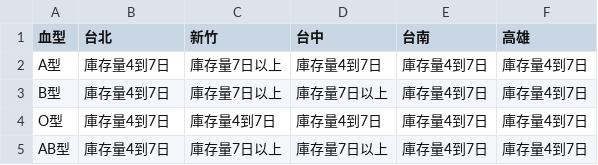
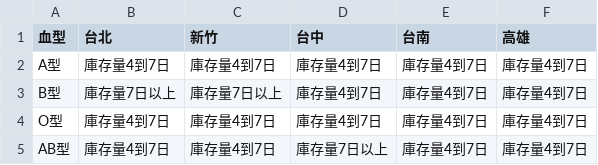
Before and after one commit to changjonathanc/blood-taiwan, a CSV file: data.csv, drawn as a sheet.

```diff
--- a/data.csv
+++ b/data.csv
@@ -1,5 +1,5 @@
 血型,台北,新竹,台中,台南,高雄
-A型,庫存量4到7日,庫存量7日以上,庫存量4到7日,庫存量4到7日,庫存量4到7日
-B型,庫存量4到7日,庫存量7日以上,庫存量7日以上,庫存量4到7日,庫存量4到7日
+A型,庫存量4到7日,庫存量4到7日,庫存量4到7日,庫存量4到7日,庫存量4到7日
+B型,庫存量7日以上,庫存量7日以上,庫存量4到7日,庫存量4到7日,庫存量4到7日
 O型,庫存量4到7日,庫存量4到7日,庫存量4到7日,庫存量4到7日,庫存量4到7日
-AB型,庫存量4到7日,庫存量7日以上,庫存量7日以上,庫存量4到7日,庫存量4到7日
+AB型,庫存量4到7日,庫存量4到7日,庫存量7日以上,庫存量4到7日,庫存量4到7日
```
Also changed, not shown: 2 other files.
